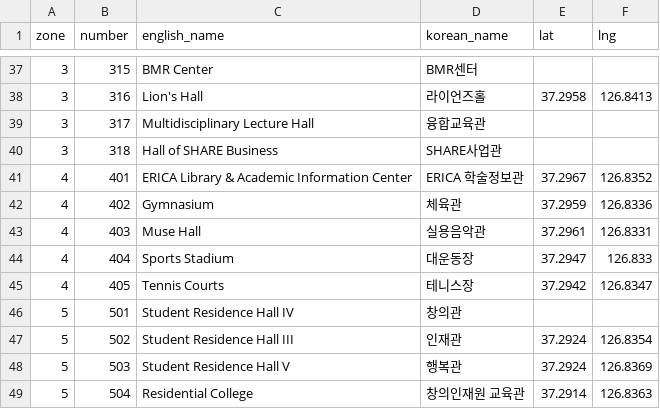
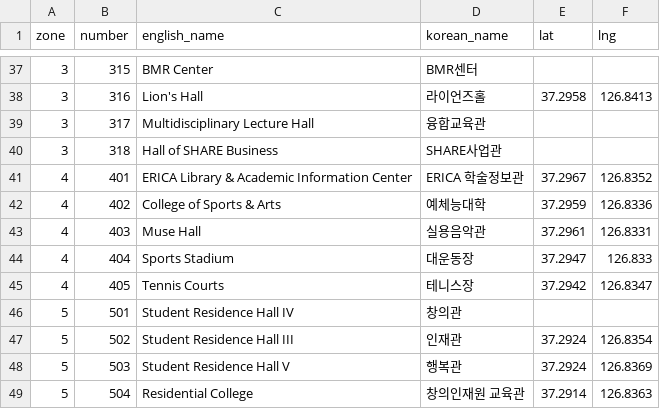
Before and after one commit to waaafiq/erica-nav, a CSV file: buildings.csv, drawn as a sheet; only a part is shown, gaps mark what is left out.

```diff
--- a/buildings.csv
+++ b/buildings.csv
@@ -41,3 +41,3 @@ zone,number,english_name,korean_name,lat,lng
 4,401,ERICA Library & Academic Information Center,ERICA 학술정보관,37.2967,126.8352
-4,402,Gymnasium,체육관,37.2959,126.8336
+4,402,College of Sports & Arts,예체능대학,37.2959,126.8336
 4,403,Muse Hall,실용음악관,37.2961,126.8331
```
Also changed, not shown: building_facilities.csv, 1 other file.
